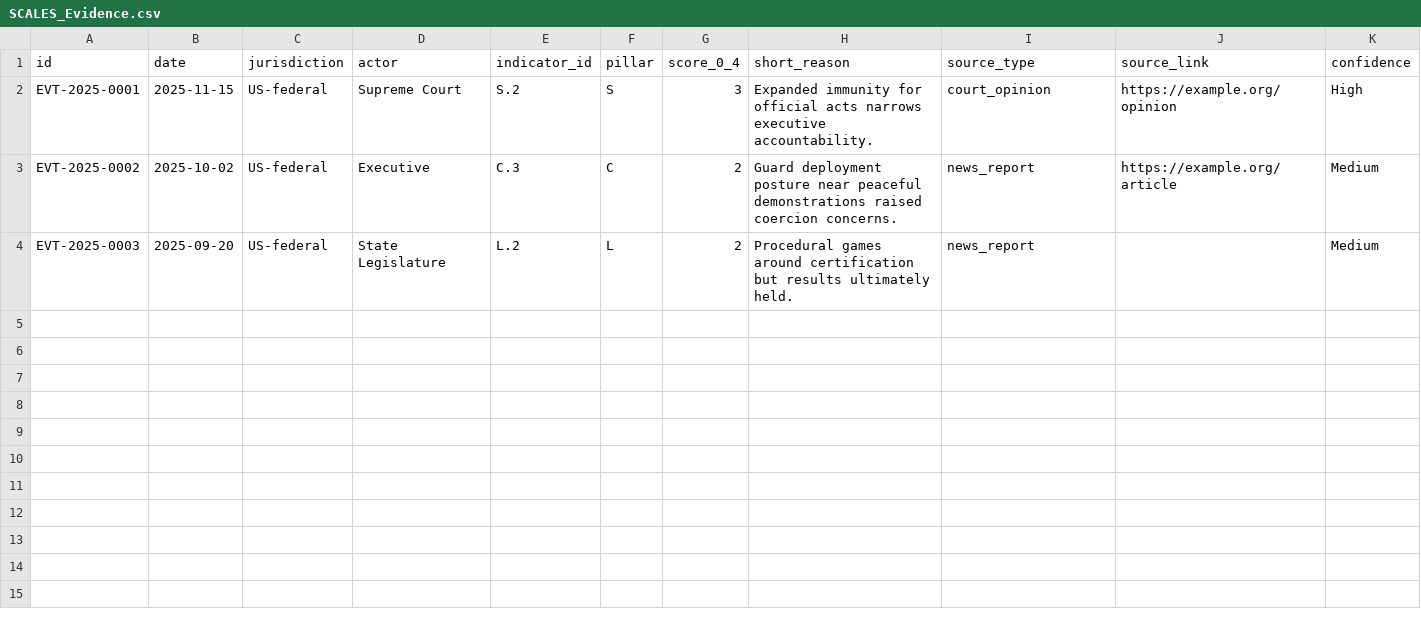
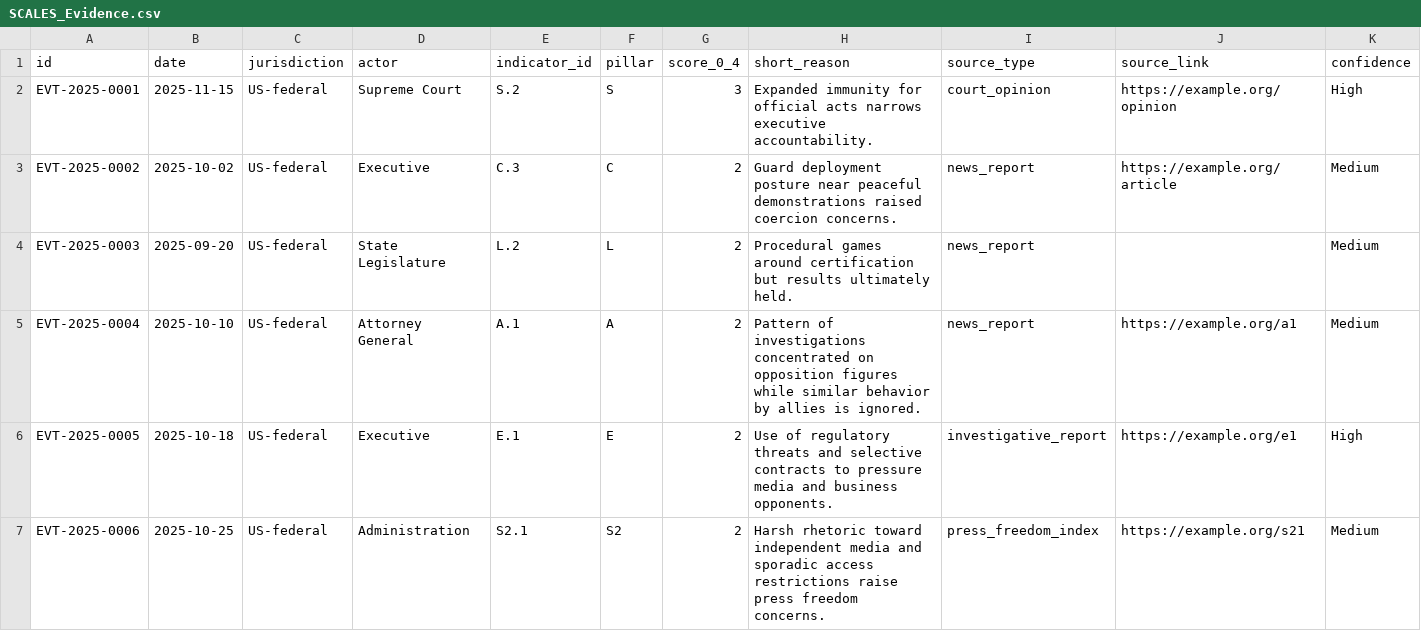
Before and after one commit to calenb2/civic-telemetry, a CSV file: ops/SCALES_Evidence.csv, drawn as a sheet.

Commit message:
Enrich SCALES evidence for A, E, S2 and update config

```diff
--- a/ops/SCALES_Evidence.csv
+++ b/ops/SCALES_Evidence.csv
@@ -4 +4,4 @@ EVT-2025-0002,2025-10-02,US-federal,Executive,C.3,C,2,"Guard deployment posture
 EVT-2025-0003,2025-09-20,US-federal,State Legislature,L.2,L,2,"Procedural games around certification but results ultimately held.","news_report","","Medium"
+EVT-2025-0004,2025-10-10,US-federal,Attorney General,A.1,A,2,"Pattern of investigations concentrated on opposition figures while similar behavior by allies is ignored.","news_report","https://example.org/a1","Medium"
+EVT-2025-0005,2025-10-18,US-federal,Executive,E.1,E,2,"Use of regulatory threats and selective contracts to pressure media and business opponents.","investigative_report","https://example.org/e1","High"
+EVT-2025-0006,2025-10-25,US-federal,Administration,S2.1,S2,2,"Harsh rhetoric toward independent media and sporadic access restrictions raise press freedom concerns.","press_freedom_index","https://example.org/s21","Medium"
```
Also changed, not shown: 2 other files.
